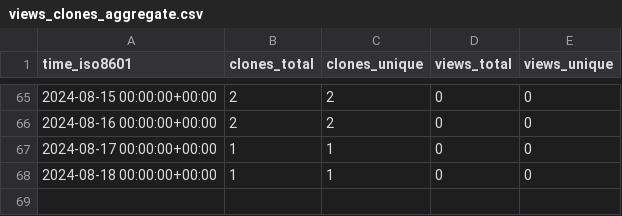
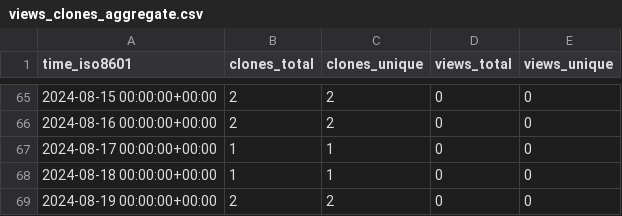
Before and after one commit to grp-bork/nHUMAnN, a CSV file: grp-bork/nHUMAnN/ghrs-data/views_clones_aggregate.csv, drawn as a sheet; only a part is shown, gaps mark what is left out.

```diff
--- a/grp-bork/nHUMAnN/ghrs-data/views_clones_aggregate.csv
+++ b/grp-bork/nHUMAnN/ghrs-data/views_clones_aggregate.csv
@@ -68 +68,2 @@ time_iso8601,clones_total,clones_unique,views_total,views_unique
 2024-08-18 00:00:00+00:00,1,1,0,0
+2024-08-19 00:00:00+00:00,2,2,0,0
```
Also changed, not shown: 1 other file.
